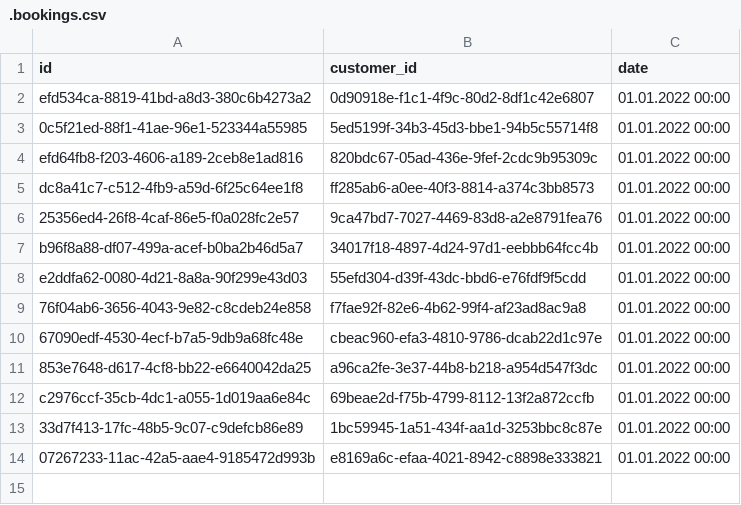
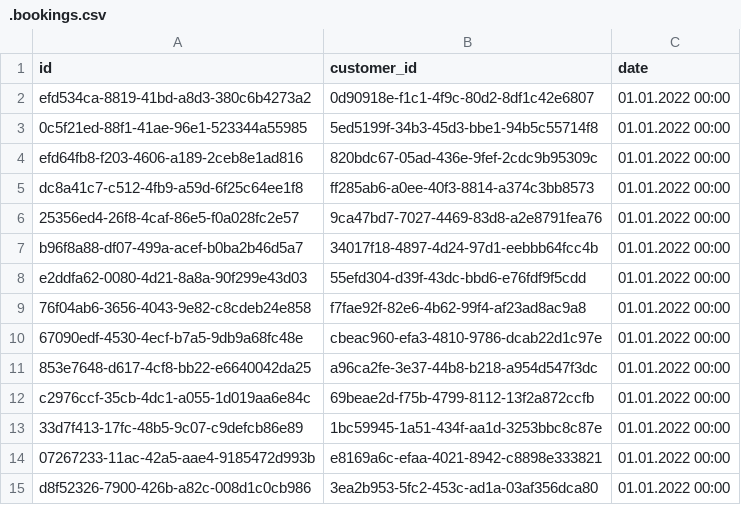
Before and after one commit to Jozeph555/Chef-s_Book, a CSV file: .bookings.csv, drawn as a sheet.

```diff
--- a/.bookings.csv
+++ b/.bookings.csv
@@ -14 +14,2 @@ c2976ccf-35cb-4dc1-a055-1d019aa6e84c,69beae2d-f75b-4799-8112-13f2a872ccfb,01.01.
 07267233-11ac-42a5-aae4-9185472d993b,e8169a6c-efaa-4021-8942-c8898e333821,01.01.2022 00:00
+d8f52326-7900-426b-a82c-008d1c0cb986,3ea2b953-5fc2-453c-ad1a-03af356dca80,01.01.2022 00:00
```
Also changed, not shown: .customers.csv, 1 other file.
